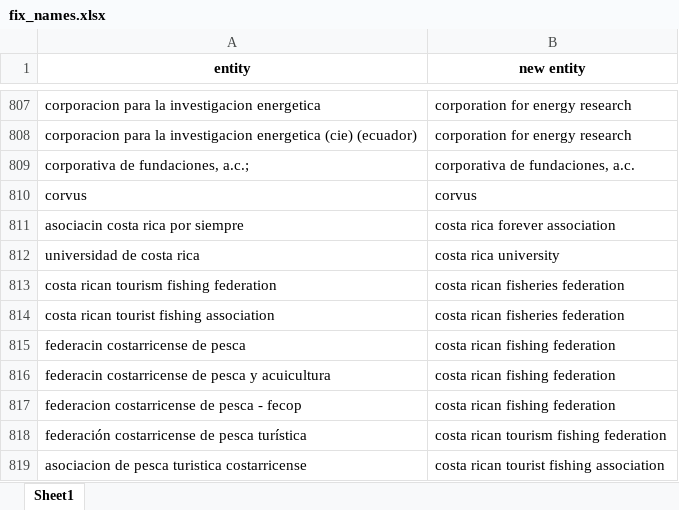
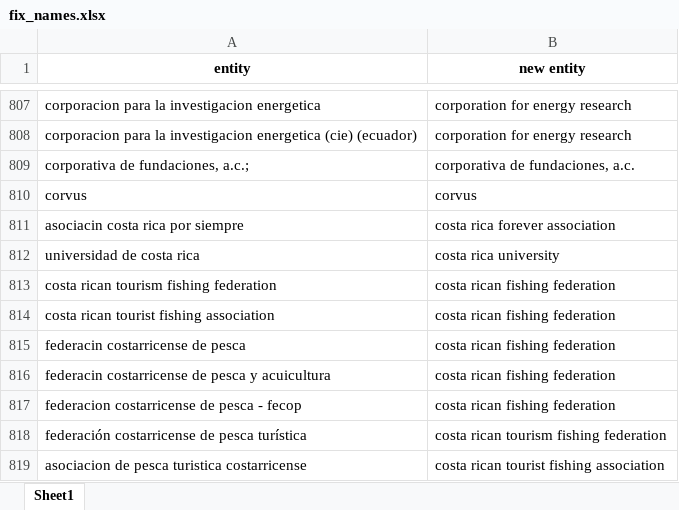
Before and after one commit to drscook/PD4SDG, an Excel workbook: fix_names.xlsx, sheet Sheet1, drawn as a sheet; only a part is shown, gaps mark what is left out; values as stored, in another font and other column widths than the file's, no borders; the diff names each change by its address in the sheet, - before the commit and + after, or states it on an @@ line.

Commit message:
Add files via upload

```diff
--- a/fix_names.xlsx (sheet Sheet1)
+++ b/fix_names.xlsx (sheet Sheet1)
-B813:B814 (new entity): costa rican fisheries federation
+B813:B814 (new entity): costa rican fishing federation
```
